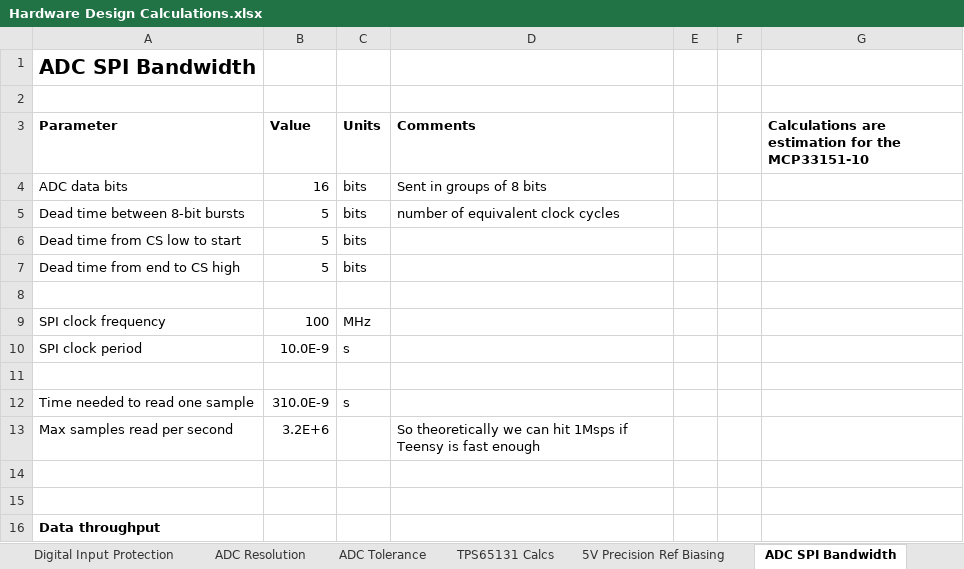
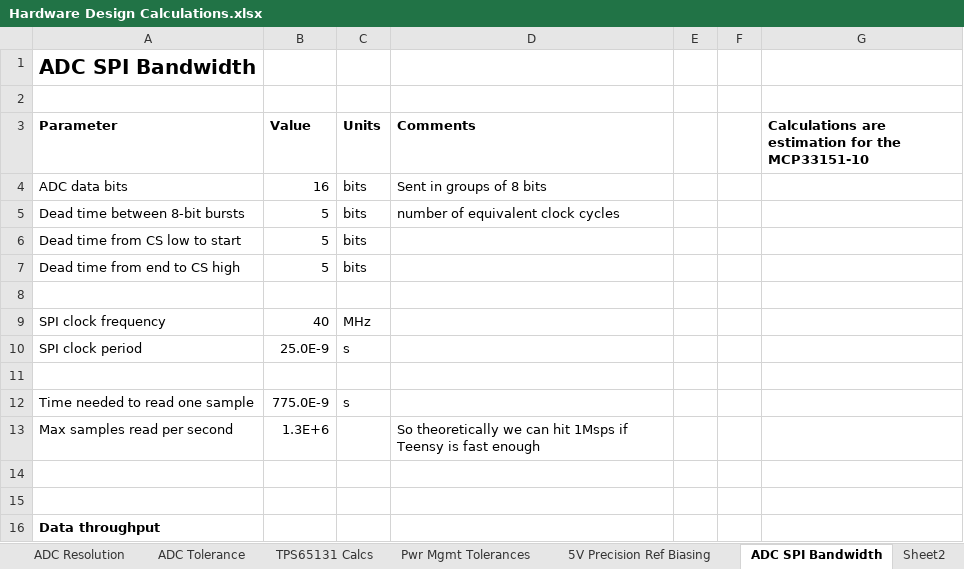
Before and after one commit to yunjasper/ecse478_honours_thesis, an Excel workbook: 0 Documentation/1 Design Calculations/Hardware Design Calculations.xlsx, sheet ADC SPI Bandwidth, drawn as a sheet; only a part is shown; values as stored, in another font and other column widths than the file's, no borders; the diff names each change by its address in the sheet, - before the commit and + after, or states it on an @@ line.

```diff
--- a/0 Documentation/1 Design Calculations/Hardware Design Calculations.xlsx (sheet ADC SPI Bandwidth)
+++ b/0 Documentation/1 Design Calculations/Hardware Design Calculations.xlsx (sheet ADC SPI Bandwidth)
+sheet tab: Pwr Mgmt Tolerances
+sheet tab: Sheet2
-B9 (Value): 100
+B9 (Value): 40
-B10 (Value): 10.0E-9
+B10 (Value): 25.0E-9
-B12 (Value): 310.0E-9
+B12 (Value): 775.0E-9
-B13 (Value): 3.2E+6
+B13 (Value): 1.3E+6
```
Also changed, not shown: sheet Power Budget, sheet ADC Resolution, sheet TPS65131 Calcs, sheet 5V Precision Ref Biasing, formulas that keep their value, charts or pictures, 1 Hardware/MCP33151 Eval Board Bringup/Power Rails/Board Bringup Measurements.xlsx, 8 other files.
